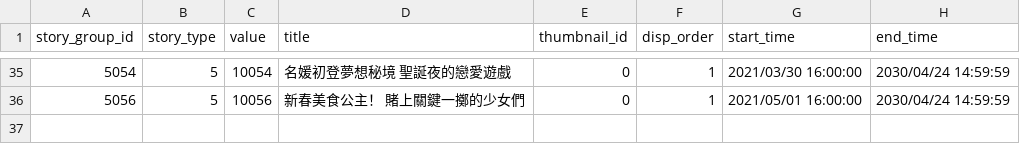
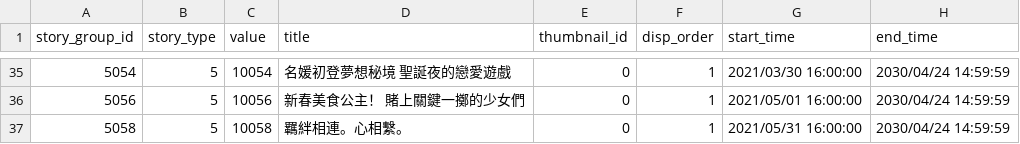
Before and after one commit to KiruyaMomochi/RediveData, a CSV file: db/csv/event_story_data.csv, drawn as a sheet; only a part is shown, gaps mark what is left out; the diff names each change by its address in the sheet, - before the commit and + after, or states it on an @@ line.

```diff
--- a/db/csv/event_story_data.csv
+++ b/db/csv/event_story_data.csv
+row 37: 5058 | 5 | 10058 | 羈絆相連。心相繫。 | 0 | 1 | 2021/05/31 16:00:00 | 2030/04/24 14:59:59
```
Also changed, not shown: db/csv/campaign_schedule.csv, db/csv/hatsune_schedule.csv, 3 other files.
